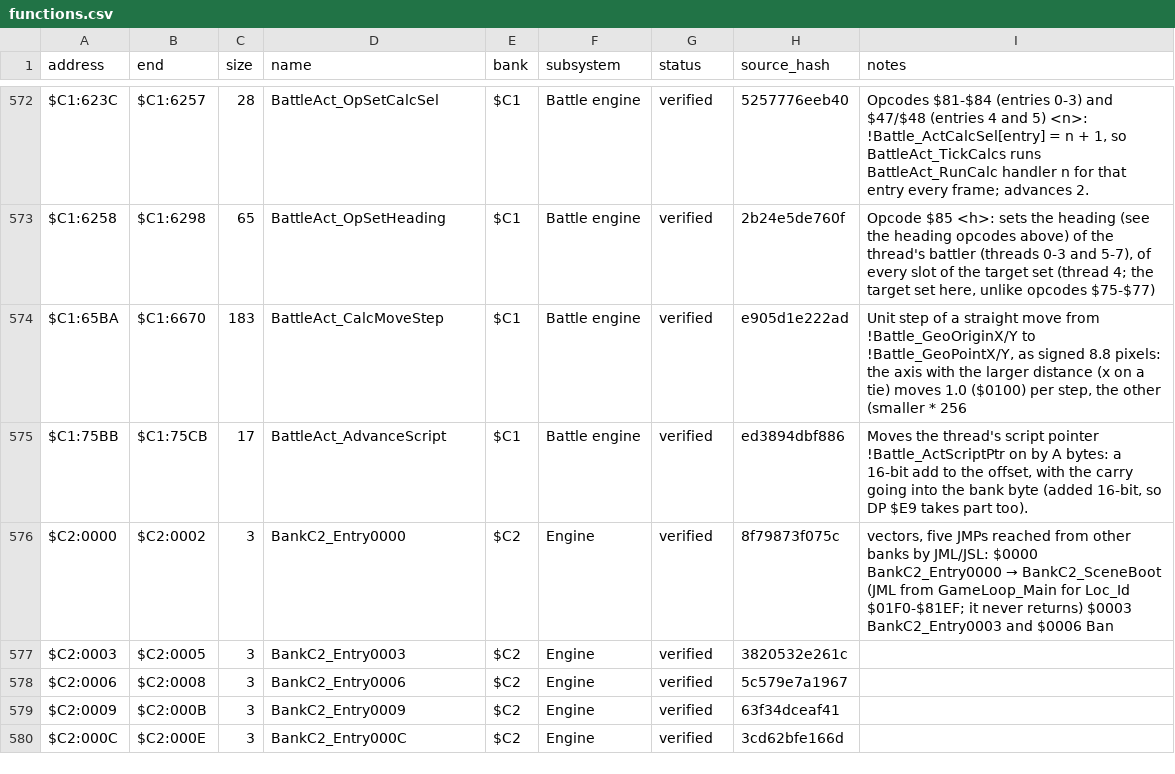
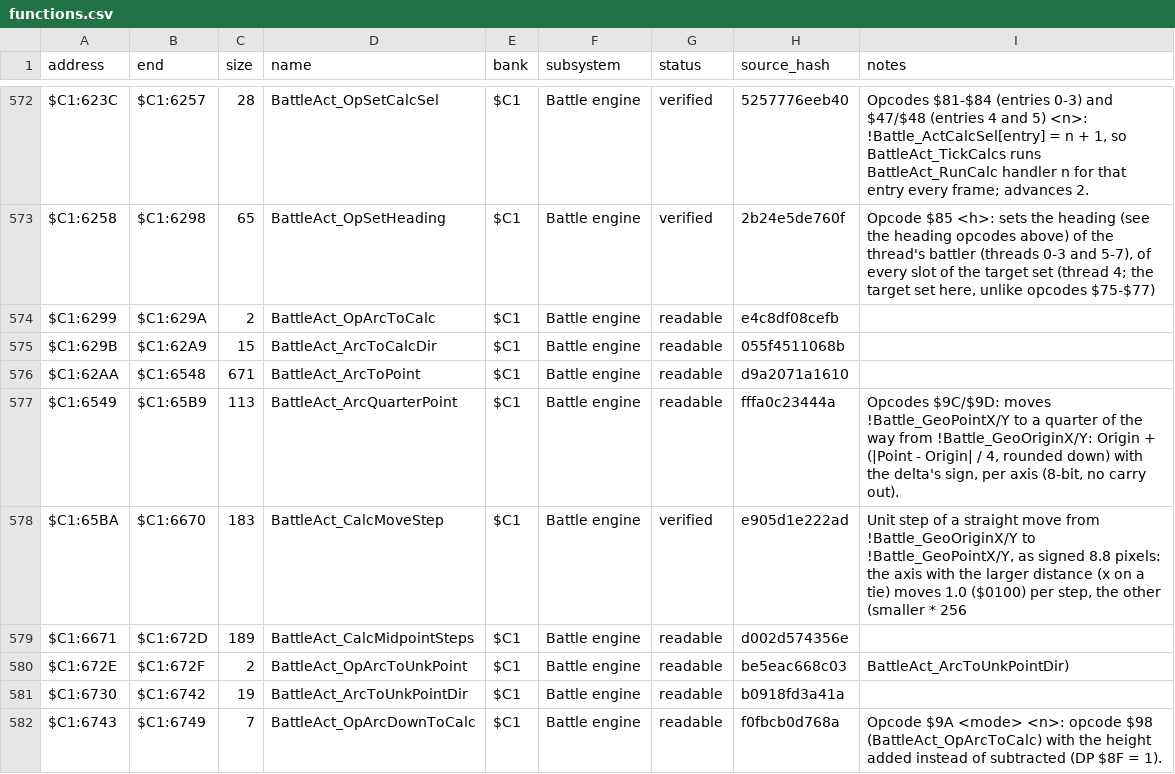
Before and after one commit to ThisIsAkill/ChronoRET, a CSV file: symbols/functions.csv, drawn as a sheet; only a part is shown, gaps mark what is left out; the shorter side is filled out with more unchanged rows; the diff covers the shown part only; the diff names each change by its address in the sheet, - before the commit and + after, or states it on an @@ line.

Commit message:
Match bank $C1 action-script opcodes $98-$A9
The arc (probably jump) moves $98-$9D, moves along a heading ($A2,
$A8, $A9), the position history ($A4/$A5) and their helpers
($C1:6299-$C1:6CF2 around BattleAct_CalcMoveStep, and
BattleAct_ProbeBoxOverlap at $C1:7C2B). 2,485 bytes.

```diff
--- a/symbols/functions.csv
+++ b/symbols/functions.csv
+row 574: $C1:6299 | $C1:629A | 2 | BattleAct_OpArcToCalc | $C1 | Battle engine | readable | e4c8df08cefb
+row 575: $C1:629B | $C1:62A9 | 15 | BattleAct_ArcToCalcDir | $C1 | Battle engine | readable | 055f4511068b
+row 576: $C1:62AA | $C1:6548 | 671 | BattleAct_ArcToPoint | $C1 | Battle engine | readable | d9a2071a1610
+row 577: $C1:6549 | $C1:65B9 | 113 | BattleAct_ArcQuarterPoint | $C1 | Battle engine | readable | fffa0c23444a | Opcodes $9C/$9D: moves !Battle_GeoPointX/Y to a quarter of the way from !Battle_GeoOriginX/Y: Origin + (|Point - Origin| / 4, rounded down) with the delta's sign, per axis (8-bit, no carry out).
+row 579: $C1:6671 | $C1:672D | 189 | BattleAct_CalcMidpointSteps | $C1 | Battle engine | readable | d002d574356e
+row 580: $C1:672E | $C1:672F | 2 | BattleAct_OpArcToUnkPoint | $C1 | Battle engine | readable | be5eac668c03 | BattleAct_ArcToUnkPointDir)
+row 581: $C1:6730 | $C1:6742 | 19 | BattleAct_ArcToUnkPointDir | $C1 | Battle engine | readable | b0918fd3a41a
+row 582: $C1:6743 | $C1:6749 | 7 | BattleAct_OpArcDownToCalc | $C1 | Battle engine | readable | f0fbcb0d768a | Opcode $9A <mode> <n>: opcode $98 (BattleAct_OpArcToCalc) with the height added instead of subtracted (DP $8F = 1).
```
Also changed, not shown: 8 added rows elsewhere in this file, 8 other files.
